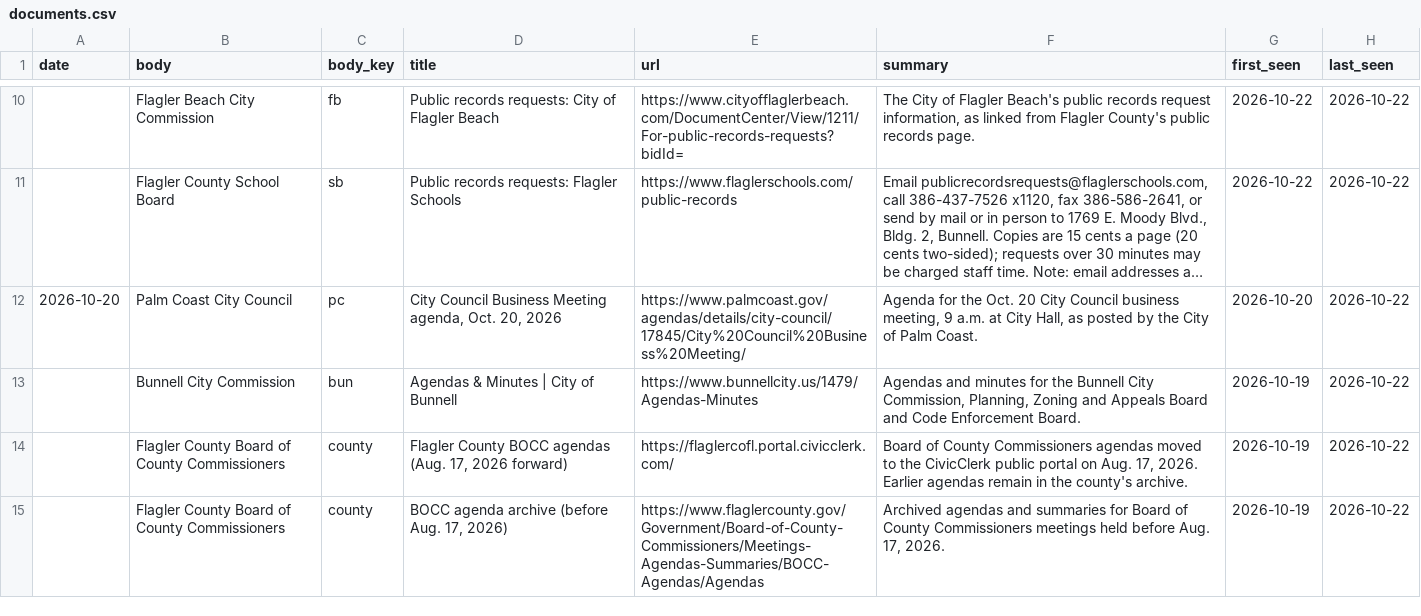
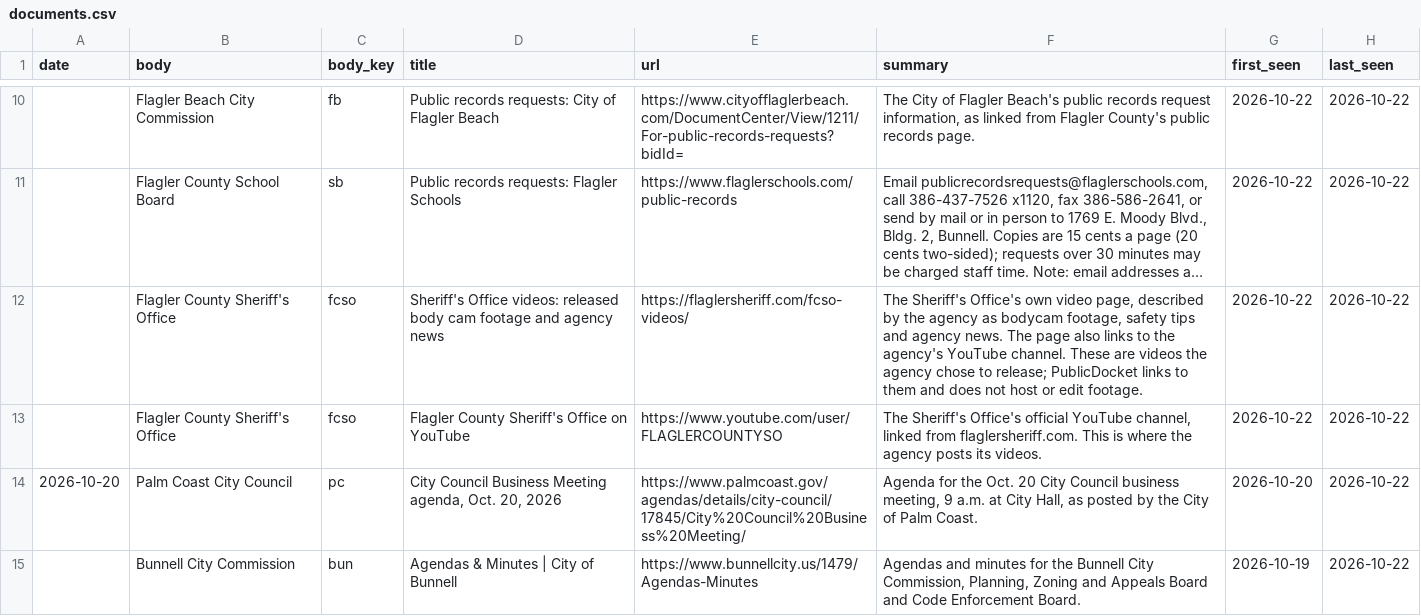
Before and after one commit to FlaglerCoastalEnterprises/publicdocket, a CSV file: public/data/documents.csv, drawn as a sheet; only a part is shown, gaps mark what is left out; the shorter side is filled out with more unchanged rows; long unchanged cells end in …; the diff names each change by its address in the sheet, - before the commit and + after, or states it on an @@ line.

```diff
--- a/public/data/documents.csv
+++ b/public/data/documents.csv
+row 12:  | Flagler County Sheriff's Office | fcso | Sheriff's Office videos: released body cam footage and agency news | https://flaglersheriff.com/fcso-videos/ | The Sheriff's Office's own video page, described by the agency as bodycam footage, safety tips and agency news. The page also links to the agency's YouTube channel. These are videos the agency chose to release; PublicDocket links to them and does not host or edit footage. | 2026-10-22 | 2026-10-22
+row 13:  | Flagler County Sheriff's Office | fcso | Flagler County Sheriff's Office on YouTube | https://www.youtube.com/user/FLAGLERCOUNTYSO | The Sheriff's Office's official YouTube channel, linked from flaglersheriff.com. This is where the agency posts its videos. | 2026-10-22 | 2026-10-22
```
Also changed, not shown: 2 other files.
